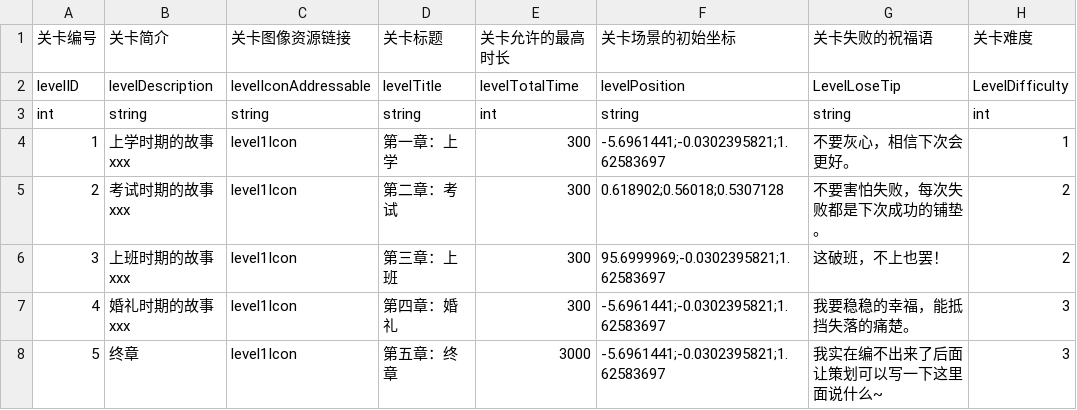
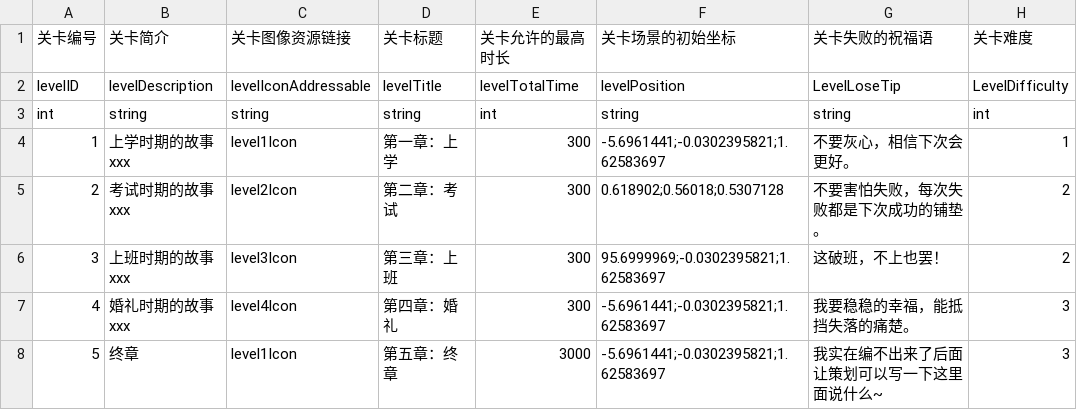
Before and after one commit to hhlovesyy/CatDreamGame, a CSV file: Assets/Designer/Designer_Tool/CSV2CS/Document/CatGameLevelConfig.csv, drawn as a sheet.

```diff
--- a/Assets/Designer/Designer_Tool/CSV2CS/Document/CatGameLevelConfig.csv
+++ b/Assets/Designer/Designer_Tool/CSV2CS/Document/CatGameLevelConfig.csv
@@ -4,5 +4,5 @@ int,string,string,string,int,string,string,int
 1,上学时期的故事xxx,level1Icon,第一章：上学,300,-5.6961441;-0.0302395821;1.62583697,不要灰心，相信下次会更好。,1
-2,考试时期的故事xxx,level1Icon,第二章：考试,300,0.618902;0.56018;0.5307128,不要害怕失败，每次失败都是下次成功的铺垫。,2
-3,上班时期的故事xxx,level1Icon,第三章：上班,300,95.6999969;-0.0302395821;1.62583697,这破班，不上也罢！,2
-4,婚礼时期的故事xxx,level1Icon,第四章：婚礼,300,-5.6961441;-0.0302395821;1.62583697,我要稳稳的幸福，能抵挡失落的痛楚。,3
+2,考试时期的故事xxx,level2Icon,第二章：考试,300,0.618902;0.56018;0.5307128,不要害怕失败，每次失败都是下次成功的铺垫。,2
+3,上班时期的故事xxx,level3Icon,第三章：上班,300,95.6999969;-0.0302395821;1.62583697,这破班，不上也罢！,2
+4,婚礼时期的故事xxx,level4Icon,第四章：婚礼,300,-5.6961441;-0.0302395821;1.62583697,我要稳稳的幸福，能抵挡失落的痛楚。,3
 5,终章,level1Icon,第五章：终章,3000,-5.6961441;-0.0302395821;1.62583697,我实在编不出来了后面让策划可以写一下这里面说什么~,3
```
Also changed, not shown: Assets/Designer/Designer_Tool/CSV2CS/Document/CatgameCommonItem.csv, 18 other files.
